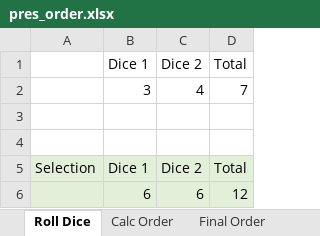
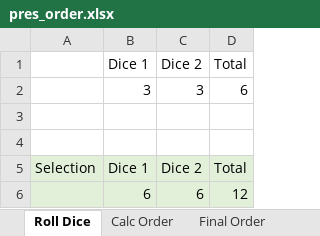
Before and after one commit to wwwedu/wwwedu.github.io, an Excel workbook: BC4400F22/Lecture23/pres_order.xlsx, sheet Roll Dice, drawn as a sheet; values as stored, in another font and other column widths than the file's, no borders; removed rows and columns are numbered as before the commit, all else as after; the diff names each change by its address in the sheet, - before the commit and + after, or states it on an @@ line.

```diff
--- a/BC4400F22/Lecture23/pres_order.xlsx (sheet Roll Dice)
+++ b/BC4400F22/Lecture23/pres_order.xlsx (sheet Roll Dice)
-row 2:  | 3 | 4 | 7
+row 2:  | 3 | 3 | 6
```
Also changed, not shown: sheet Calc Order, sheet Schedule.
